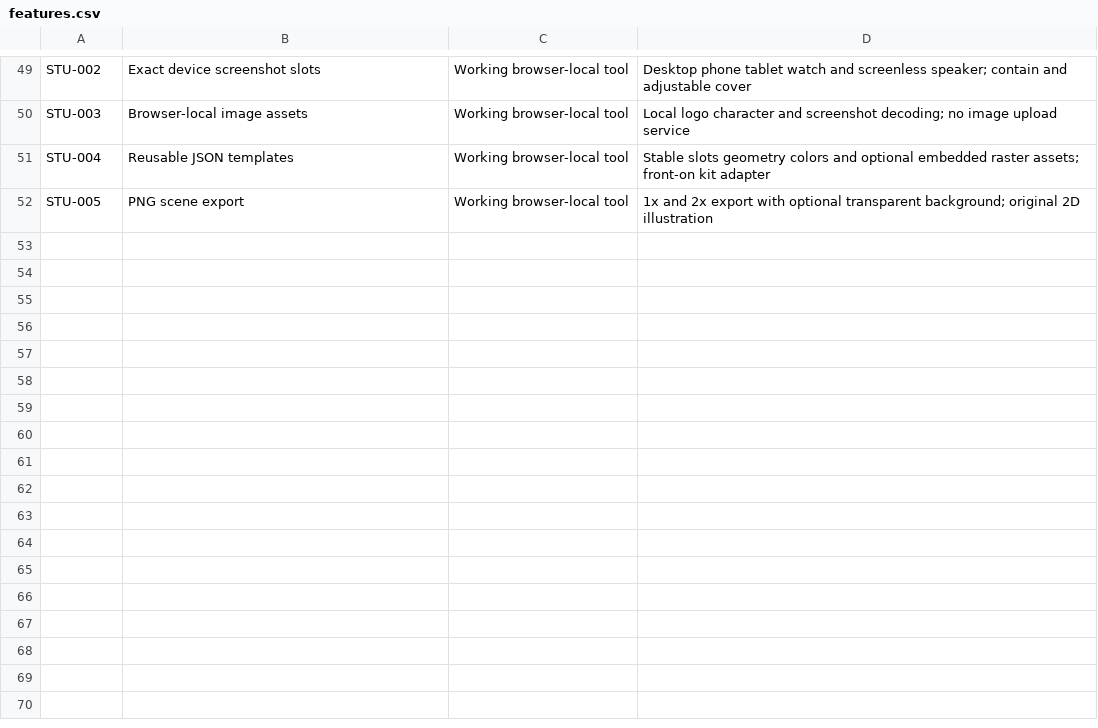
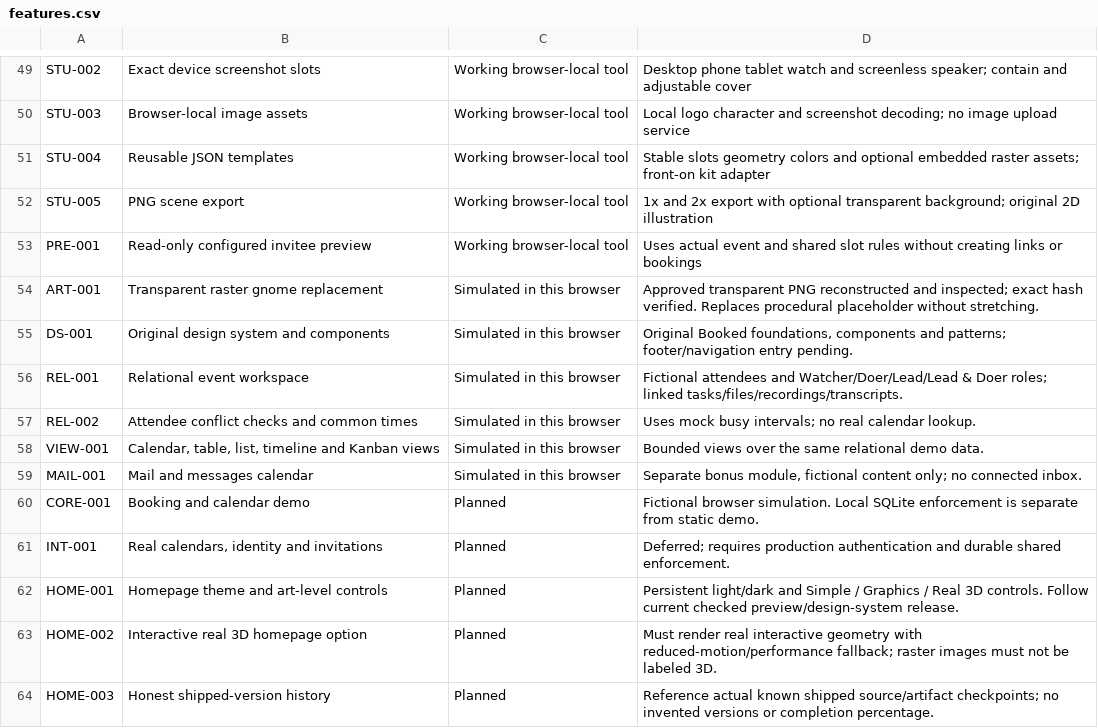
Before and after one commit to imagine-os/booked-demo, a CSV file: features.csv, drawn as a sheet; only a part is shown, gaps mark what is left out.

Commit message:
Publish configured invitee preview, component library and fictional planning tools

```diff
--- a/features.csv
+++ b/features.csv
@@ -52 +52,13 @@ STU-004,Reusable JSON templates,Working browser-local tool,Stable slots geometry
 STU-005,PNG scene export,Working browser-local tool,1x and 2x export with optional transparent background; original 2D illustration
+PRE-001,Read-only configured invitee preview,Working browser-local tool,Uses actual event and shared slot rules without creating links or bookings
+ART-001,Transparent raster gnome replacement,Simulated in this browser,Approved transparent PNG reconstructed and inspected; exact hash verified. Replaces procedural placeholder without stretching.
+DS-001,Original design system and components,Simulated in this browser,"Original Booked foundations, components and patterns; footer/navigation entry pending."
+REL-001,Relational event workspace,Simulated in this browser,Fictional attendees and Watcher/Doer/Lead/Lead & Doer roles; linked tasks/files/recordings/transcripts.
+REL-002,Attendee conflict checks and common times,Simulated in this browser,Uses mock busy intervals; no real calendar lookup.
+VIEW-001,"Calendar, table, list, timeline and Kanban views",Simulated in this browser,Bounded views over the same relational demo data.
+MAIL-001,Mail and messages calendar,Simulated in this browser,"Separate bonus module, fictional content only; no connected inbox."
+CORE-001,Booking and calendar demo,Planned,Fictional browser simulation. Local SQLite enforcement is separate from static demo.
+INT-001,"Real calendars, identity and invitations",Planned,Deferred; requires production authentication and durable shared enforcement.
+HOME-001,Homepage theme and art-level controls,Planned,Persistent light/dark and Simple / Graphics / Real 3D controls. Follow current checked preview/design-system release.
+HOME-002,Interactive real 3D homepage option,Planned,Must render real interactive geometry with reduced-motion/performance fallback; raster images must not be labeled 3D.
+HOME-003,Honest shipped-version history,Planned,Reference actual known shipped source/artifact checkpoints; no invented versions or completion percentage.
```
Also changed, not shown: 18 other files.
